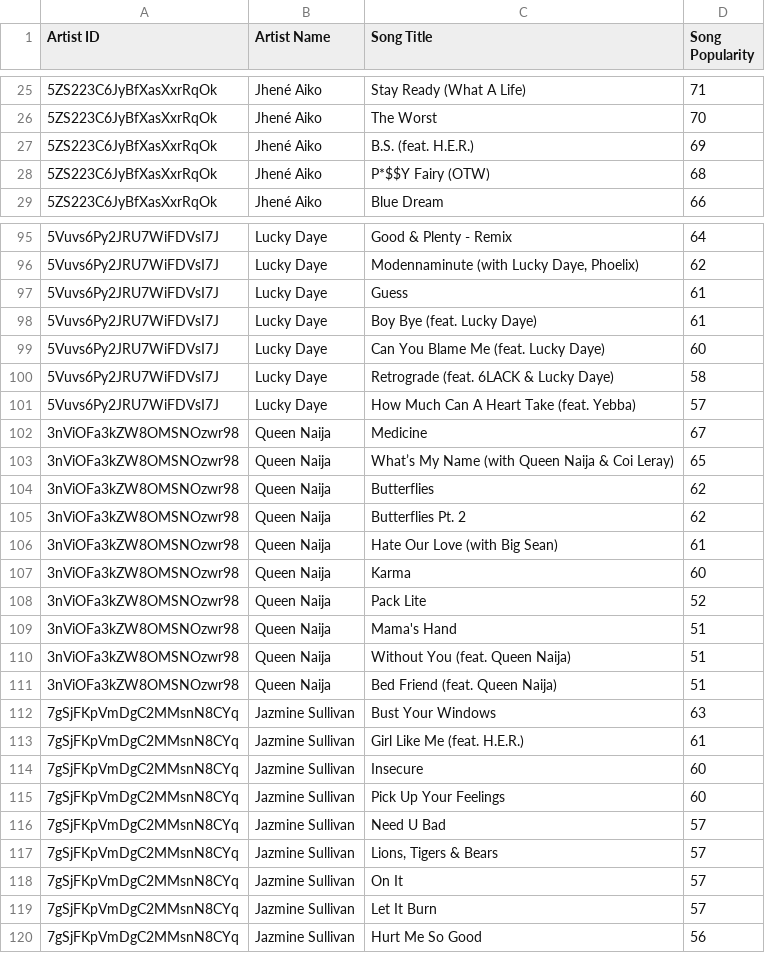
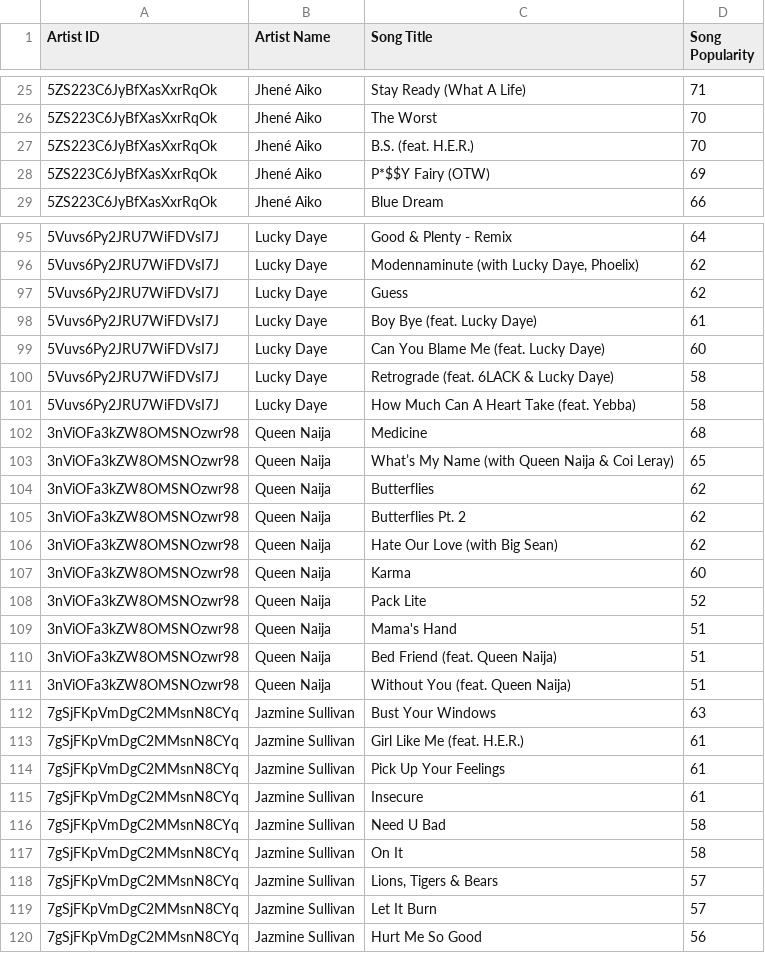
Before and after one commit to tamarida/Spotify-Genius_project, a CSV file: topTracks.csv, drawn as a sheet; only a part is shown, gaps mark what is left out; the diff covers the shown part only.

```diff
--- a/topTracks.csv
+++ b/topTracks.csv
@@ -26,4 +26,4 @@ Artist ID,Artist Name,Song Title,Song Popularity
 5ZS223C6JyBfXasXxrRqOk,Jhené Aiko,The Worst,70
-5ZS223C6JyBfXasXxrRqOk,Jhené Aiko,B.S. (feat. H.E.R.),69
-5ZS223C6JyBfXasXxrRqOk,Jhené Aiko,P*$$Y Fairy (OTW),68
+5ZS223C6JyBfXasXxrRqOk,Jhené Aiko,B.S. (feat. H.E.R.),70
+5ZS223C6JyBfXasXxrRqOk,Jhené Aiko,P*$$Y Fairy (OTW),69
 5ZS223C6JyBfXasXxrRqOk,Jhené Aiko,Blue Dream,66
@@ -96,3 +96,3 @@ Artist ID,Artist Name,Song Title,Song Popularity
 5Vuvs6Py2JRU7WiFDVsI7J,Lucky Daye,"Modennaminute (with Lucky Daye, Phoelix)",62
-5Vuvs6Py2JRU7WiFDVsI7J,Lucky Daye,Guess,61
+5Vuvs6Py2JRU7WiFDVsI7J,Lucky Daye,Guess,62
 5Vuvs6Py2JRU7WiFDVsI7J,Lucky Daye,Boy Bye (feat. Lucky Daye),61
@@ -100,4 +100,4 @@ Artist ID,Artist Name,Song Title,Song Popularity
 5Vuvs6Py2JRU7WiFDVsI7J,Lucky Daye,Retrograde (feat. 6LACK & Lucky Daye),58
-5Vuvs6Py2JRU7WiFDVsI7J,Lucky Daye,How Much Can A Heart Take (feat. Yebba),57
-3nViOFa3kZW8OMSNOzwr98,Queen Naija,Medicine,67
+5Vuvs6Py2JRU7WiFDVsI7J,Lucky Daye,How Much Can A Heart Take (feat. Yebba),58
+3nViOFa3kZW8OMSNOzwr98,Queen Naija,Medicine,68
 3nViOFa3kZW8OMSNOzwr98,Queen Naija,What’s My Name (with Queen Naija & Coi Leray),65
@@ -105,3 +105,3 @@ Artist ID,Artist Name,Song Title,Song Popularity
 3nViOFa3kZW8OMSNOzwr98,Queen Naija,Butterflies Pt. 2,62
-3nViOFa3kZW8OMSNOzwr98,Queen Naija,Hate Our Love (with Big Sean),61
+3nViOFa3kZW8OMSNOzwr98,Queen Naija,Hate Our Love (with Big Sean),62
 3nViOFa3kZW8OMSNOzwr98,Queen Naija,Karma,60
@@ -109,11 +109,11 @@ Artist ID,Artist Name,Song Title,Song Popularity
 3nViOFa3kZW8OMSNOzwr98,Queen Naija,Mama's Hand,51
+3nViOFa3kZW8OMSNOzwr98,Queen Naija,Bed Friend (feat. Queen Naija),51
 3nViOFa3kZW8OMSNOzwr98,Queen Naija,Without You (feat. Queen Naija),51
-3nViOFa3kZW8OMSNOzwr98,Queen Naija,Bed Friend (feat. Queen Naija),51
 7gSjFKpVmDgC2MMsnN8CYq,Jazmine Sullivan,Bust Your Windows,63
 7gSjFKpVmDgC2MMsnN8CYq,Jazmine Sullivan,Girl Like Me (feat. H.E.R.),61
-7gSjFKpVmDgC2MMsnN8CYq,Jazmine Sullivan,Insecure,60
-7gSjFKpVmDgC2MMsnN8CYq,Jazmine Sullivan,Pick Up Your Feelings,60
-7gSjFKpVmDgC2MMsnN8CYq,Jazmine Sullivan,Need U Bad,57
+7gSjFKpVmDgC2MMsnN8CYq,Jazmine Sullivan,Pick Up Your Feelings,61
+7gSjFKpVmDgC2MMsnN8CYq,Jazmine Sullivan,Insecure,61
+7gSjFKpVmDgC2MMsnN8CYq,Jazmine Sullivan,Need U Bad,58
+7gSjFKpVmDgC2MMsnN8CYq,Jazmine Sullivan,On It,58
 7gSjFKpVmDgC2MMsnN8CYq,Jazmine Sullivan,"Lions, Tigers & Bears",57
-7gSjFKpVmDgC2MMsnN8CYq,Jazmine Sullivan,On It,57
 7gSjFKpVmDgC2MMsnN8CYq,Jazmine Sullivan,Let It Burn,57
```
Also changed, not shown: 3 added rows, 3 removed rows, 2 moved rows and 15 edited cells elsewhere in this file, 4 other files.
